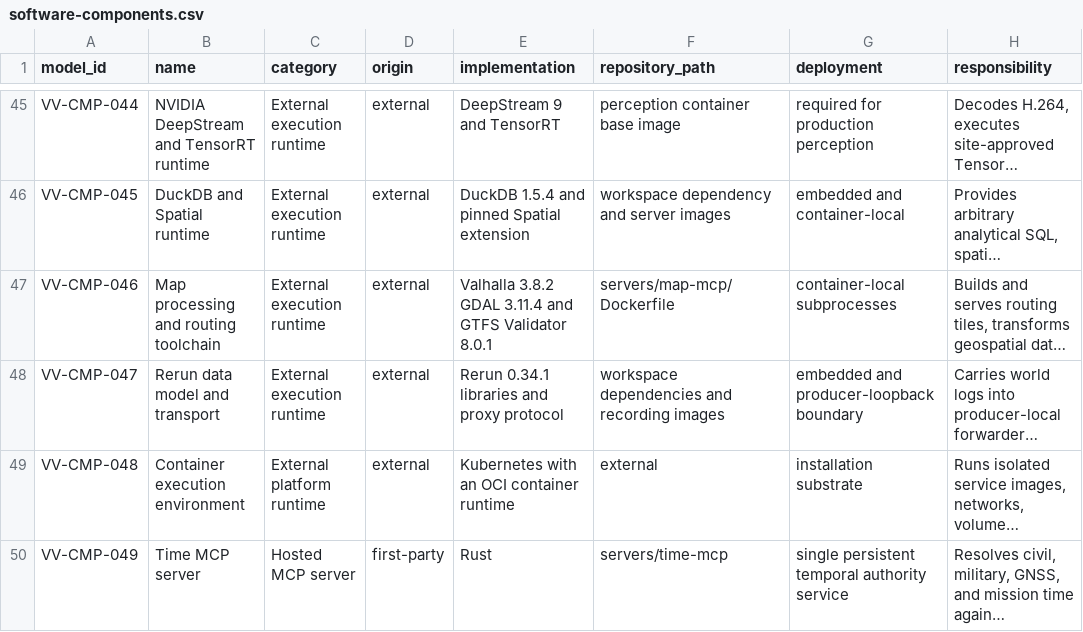
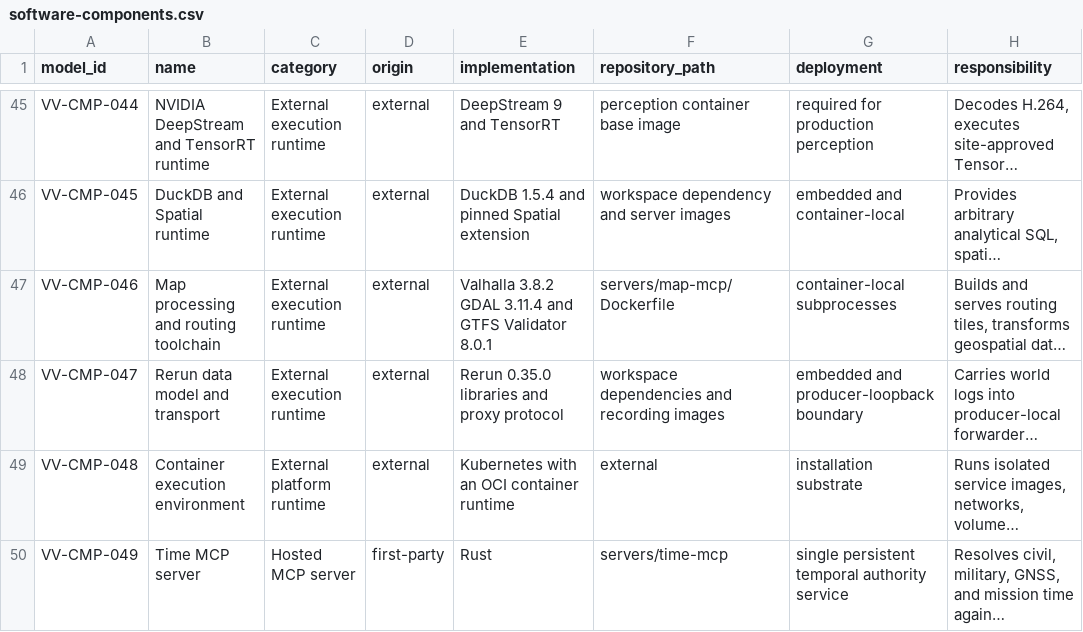
Before and after one commit to BiomaAI/veoveo, a CSV file: docs/architecture/catalogs/software-components.csv, drawn as a sheet; only a part is shown, gaps mark what is left out; long unchanged cells end in …; the diff names each change by its address in the sheet, - before the commit and + after, or states it on an @@ line.

Commit message:
docs: pin Rerun 0.35.0 contracts

```diff
--- a/docs/architecture/catalogs/software-components.csv
+++ b/docs/architecture/catalogs/software-components.csv
-E48 (implementation): Rerun 0.34.1 libraries and proxy protocol
+E48 (implementation): Rerun 0.35.0 libraries and proxy protocol
```
Also changed, not shown: 11 other files.
